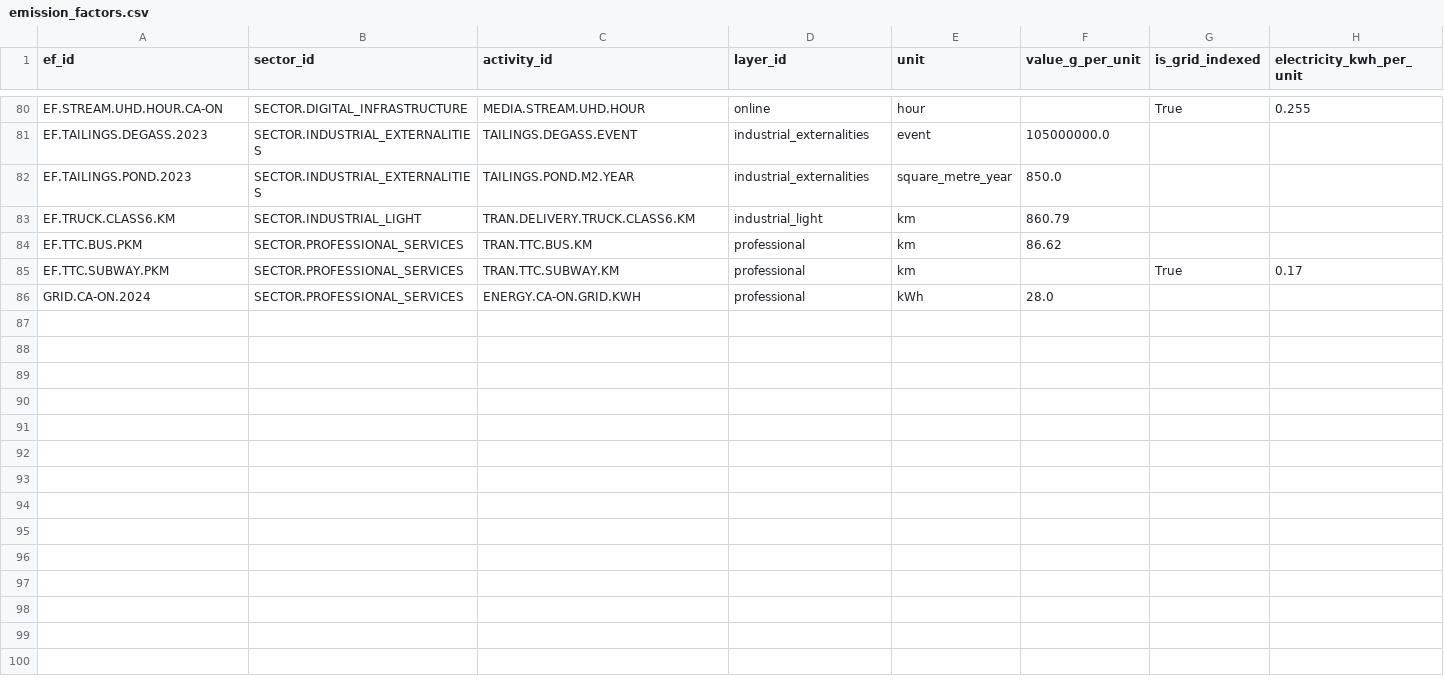
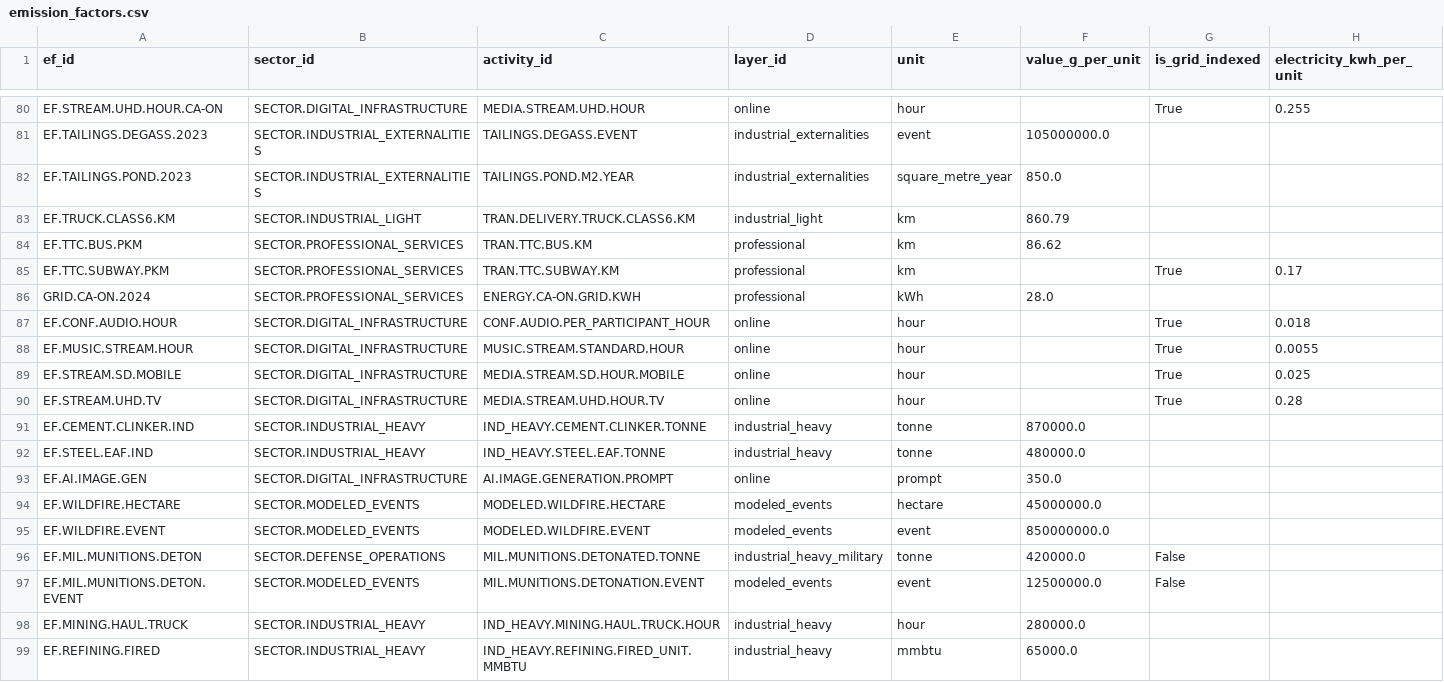
Before and after one commit to chrislyons/carbon-acx, a CSV file: data/emission_factors.csv, drawn as a sheet; only a part is shown, gaps mark what is left out; rows hold the shown columns only; the diff names each change by its address in the sheet, - before the commit and + after, or states it on an @@ line.

```diff
--- a/data/emission_factors.csv
+++ b/data/emission_factors.csv
+row 87: EF.CONF.AUDIO.HOUR | SECTOR.DIGITAL_INFRASTRUCTURE | CONF.AUDIO.PER_PARTICIPANT_HOUR | online | hour |  | True | 0.018
+row 88: EF.MUSIC.STREAM.HOUR | SECTOR.DIGITAL_INFRASTRUCTURE | MUSIC.STREAM.STANDARD.HOUR | online | hour |  | True | 0.0055
+row 89: EF.STREAM.SD.MOBILE | SECTOR.DIGITAL_INFRASTRUCTURE | MEDIA.STREAM.SD.HOUR.MOBILE | online | hour |  | True | 0.025
+row 90: EF.STREAM.UHD.TV | SECTOR.DIGITAL_INFRASTRUCTURE | MEDIA.STREAM.UHD.HOUR.TV | online | hour |  | True | 0.28
+row 91: EF.CEMENT.CLINKER.IND | SECTOR.INDUSTRIAL_HEAVY | IND_HEAVY.CEMENT.CLINKER.TONNE | industrial_heavy | tonne | 870000.0
+row 92: EF.STEEL.EAF.IND | SECTOR.INDUSTRIAL_HEAVY | IND_HEAVY.STEEL.EAF.TONNE | industrial_heavy | tonne | 480000.0
+row 93: EF.AI.IMAGE.GEN | SECTOR.DIGITAL_INFRASTRUCTURE | AI.IMAGE.GENERATION.PROMPT | online | prompt | 350.0
+row 94: EF.WILDFIRE.HECTARE | SECTOR.MODELED_EVENTS | MODELED.WILDFIRE.HECTARE | modeled_events | hectare | 45000000.0
+row 95: EF.WILDFIRE.EVENT | SECTOR.MODELED_EVENTS | MODELED.WILDFIRE.EVENT | modeled_events | event | 850000000.0
+row 96: EF.MIL.MUNITIONS.DETON | SECTOR.DEFENSE_OPERATIONS | MIL.MUNITIONS.DETONATED.TONNE | industrial_heavy_military | tonne | 420000.0 | False
+row 97: EF.MIL.MUNITIONS.DETON.EVENT | SECTOR.MODELED_EVENTS | MIL.MUNITIONS.DETONATION.EVENT | modeled_events | event | 12500000.0 | False
+row 98: EF.MINING.HAUL.TRUCK | SECTOR.INDUSTRIAL_HEAVY | IND_HEAVY.MINING.HAUL.TRUCK.HOUR | industrial_heavy | hour | 280000.0
+row 99: EF.REFINING.FIRED | SECTOR.INDUSTRIAL_HEAVY | IND_HEAVY.REFINING.FIRED_UNIT.MMBTU | industrial_heavy | mmbtu | 65000.0
```
